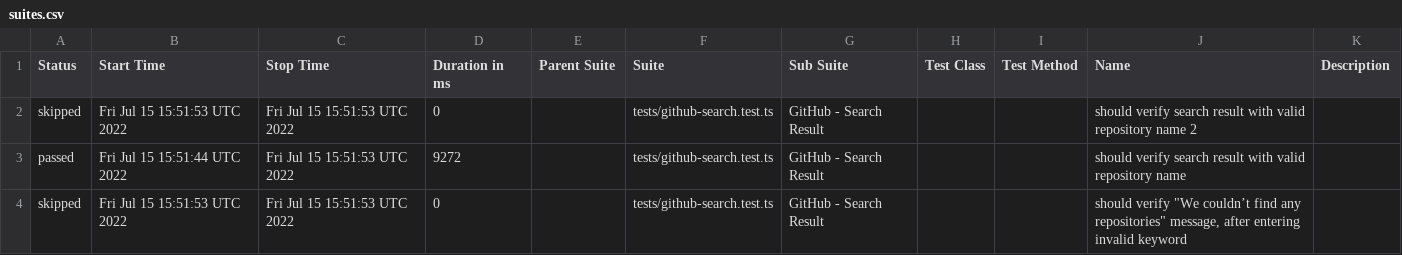
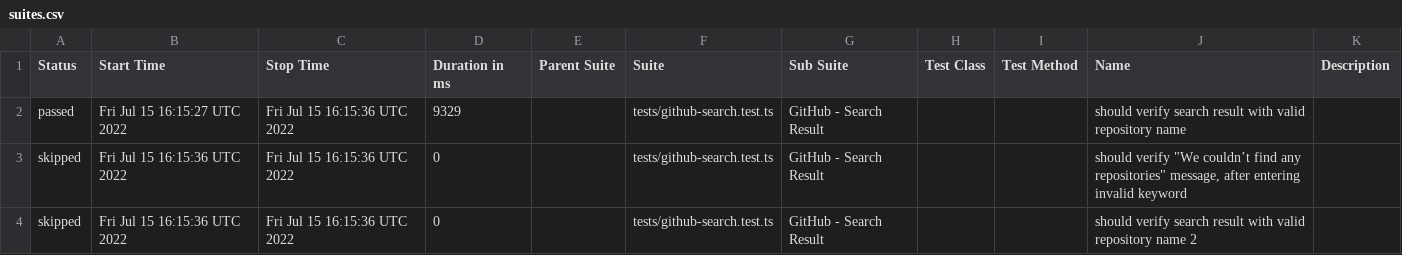
Before and after one commit to anneH/allure-playwright-example, a CSV file: data/suites.csv, drawn as a sheet.

```diff
--- a/data/suites.csv
+++ b/data/suites.csv
@@ -1,4 +1,4 @@
 "Status","Start Time","Stop Time","Duration in ms","Parent Suite","Suite","Sub Suite","Test Class","Test Method","Name","Description"
-"skipped","Fri Jul 15 15:51:53 UTC 2022","Fri Jul 15 15:51:53 UTC 2022","0","","tests/github-search.test.ts","GitHub - Search Result","","","should verify search result with valid repository name 2",""
-"passed","Fri Jul 15 15:51:44 UTC 2022","Fri Jul 15 15:51:53 UTC 2022","9272","","tests/github-search.test.ts","GitHub - Search Result","","","should verify search result with valid repository name",""
-"skipped","Fri Jul 15 15:51:53 UTC 2022","Fri Jul 15 15:51:53 UTC 2022","0","","tests/github-search.test.ts","GitHub - Search Result","","","should verify ""We couldn’t find any repositories"" message, after entering invalid keyword",""
+"passed","Fri Jul 15 16:15:27 UTC 2022","Fri Jul 15 16:15:36 UTC 2022","9329","","tests/github-search.test.ts","GitHub - Search Result","","","should verify search result with valid repository name",""
+"skipped","Fri Jul 15 16:15:36 UTC 2022","Fri Jul 15 16:15:36 UTC 2022","0","","tests/github-search.test.ts","GitHub - Search Result","","","should verify ""We couldn’t find any repositories"" message, after entering invalid keyword",""
+"skipped","Fri Jul 15 16:15:36 UTC 2022","Fri Jul 15 16:15:36 UTC 2022","0","","tests/github-search.test.ts","GitHub - Search Result","","","should verify search result with valid repository name 2",""
```
Also changed, not shown: 19 other files.
